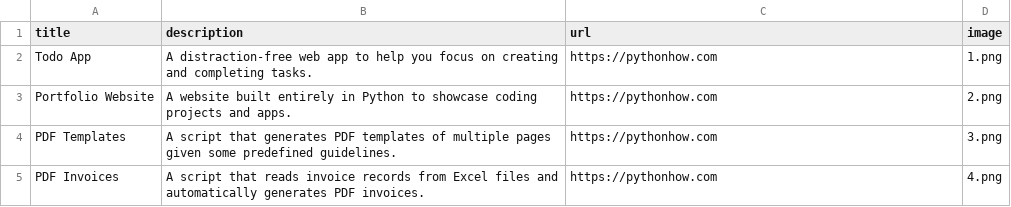
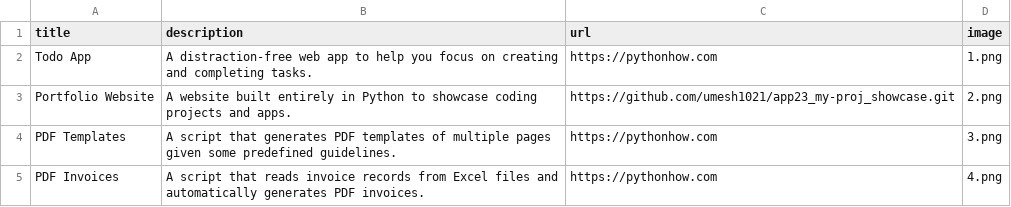
Before and after one commit to umesh1021/app23_my-proj_showcase, a CSV file: data.csv, drawn as a sheet; only a part is shown.

Commit message:
day 23:Send emails using forms

```diff
--- a/data.csv
+++ b/data.csv
@@ -2,3 +2,3 @@ title;description;url;image
 Todo App;A distraction-free web app to help you focus on creating and completing tasks.;https://pythonhow.com;1.png
-Portfolio Website;A website built entirely in Python to showcase coding projects and apps.;https://pythonhow.com;2.png
+Portfolio Website;A website built entirely in Python to showcase coding projects and apps.;https://github.com/umesh1021/app23_my-proj_showcase.git;2.png
 PDF Templates;A script that generates PDF templates of multiple pages given some predefined guidelines.;https://pythonhow.com;3.png
```
